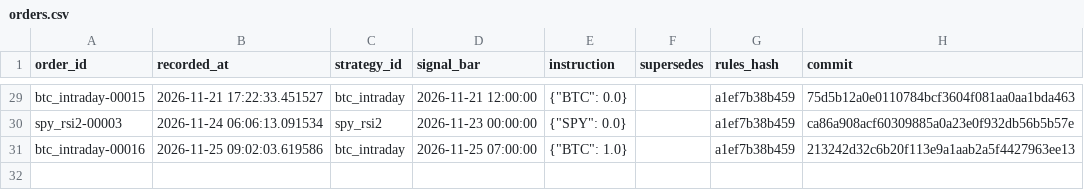
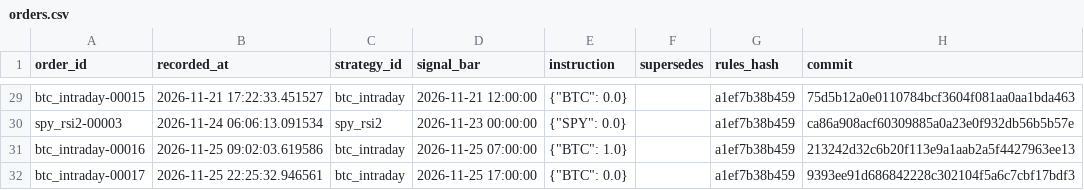
Before and after one commit to abhinav279garg/paper-trading-lab, a CSV file: results/live/orders.csv, drawn as a sheet; only a part is shown, gaps mark what is left out.

```diff
--- a/results/live/orders.csv
+++ b/results/live/orders.csv
@@ -31 +31,2 @@ spy_rsi2-00003,2026-11-24 06:06:13.091534,spy_rsi2,2026-11-23 00:00:00,"{""SPY""
 btc_intraday-00016,2026-11-25 09:02:03.619586,btc_intraday,2026-11-25 07:00:00,"{""BTC"": 1.0}",,a1ef7b38b459,213242d32c6b20f113e9a1aab2a5f4427963ee13
+btc_intraday-00017,2026-11-25 22:25:32.946561,btc_intraday,2026-11-25 17:00:00,"{""BTC"": 0.0}",,a1ef7b38b459,9393ee91d686842228c302104f5a6c7cbf17bdf3
```
Also changed, not shown: 4 other files.
